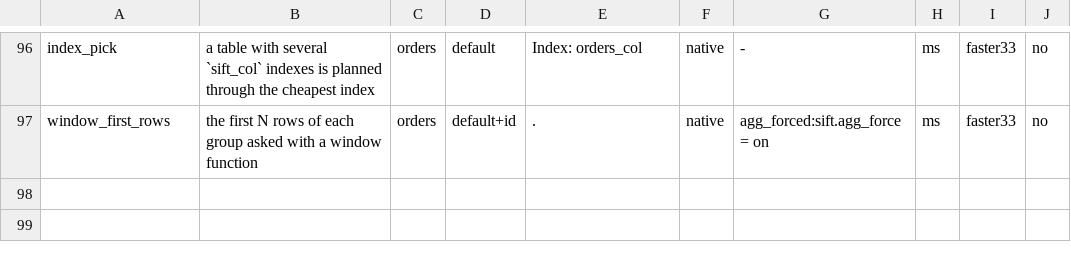
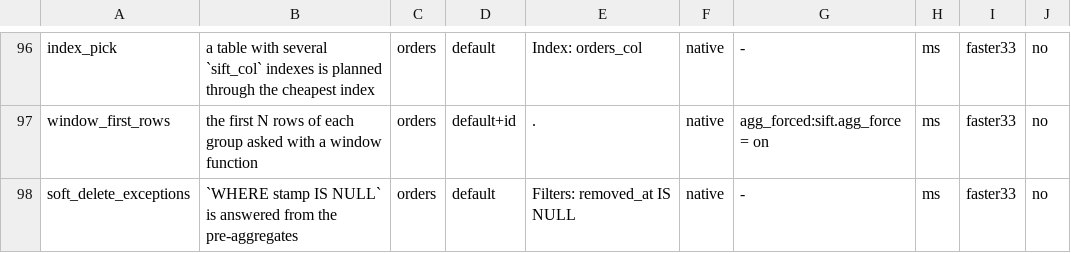
Before and after one commit to brauliobo/pg_sift, a TSV file: bench/cases.tsv, drawn as a sheet; only a part is shown, gaps mark what is left out.

Commit message:
col: preagg: exceptions answer a filter IS NULL on a NULL-heavy leaf from the pre-aggregates

```diff
--- a/bench/cases.tsv
+++ b/bench/cases.tsv
@@ -97 +97,2 @@ index_pick	a table with several `sift_col` indexes is planned through the cheape
 window_first_rows	the first N rows of each group asked with a window function	orders	default+id	.	native	agg_forced:sift.agg_force = on	ms	faster33	no
+soft_delete_exceptions	`WHERE stamp IS NULL` is answered from the pre-aggregates	orders	default	Filters: removed_at IS NULL	native	-	ms	faster33	no
```
Also changed, not shown: 34 other files.
